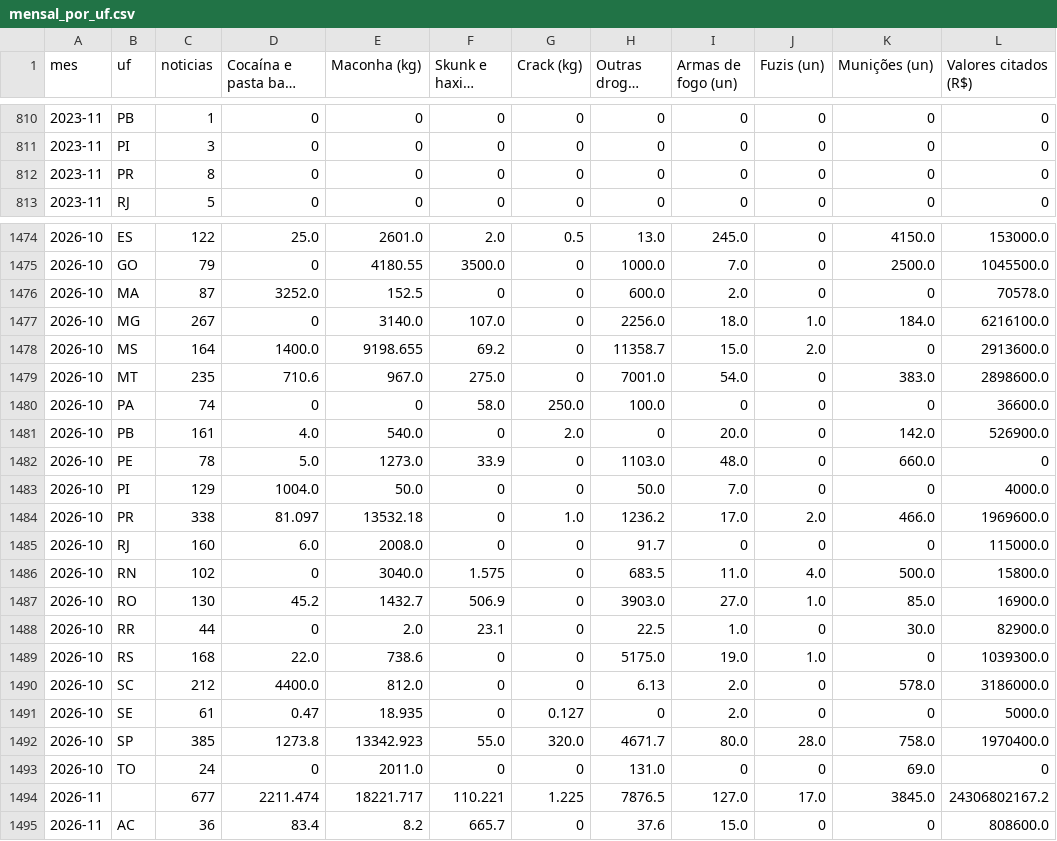
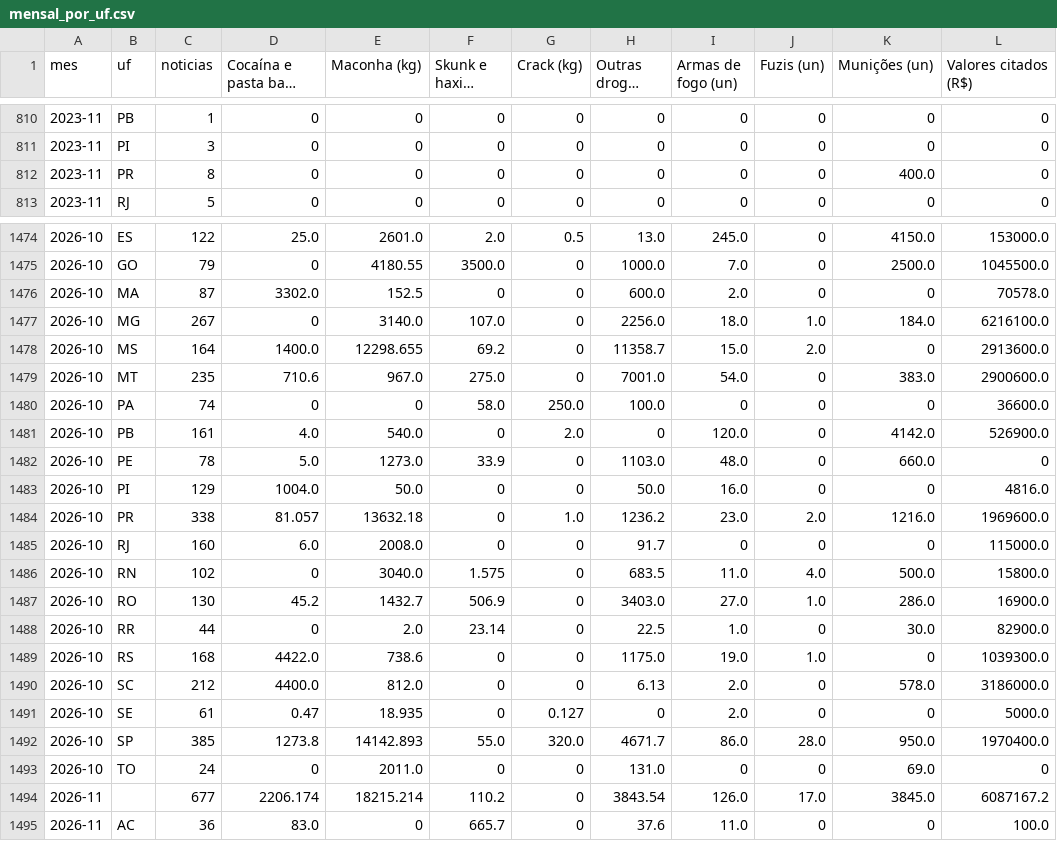
Before and after one commit to 7773333123/radar-das-apreensoes, a CSV file: dados/mensal_por_uf.csv, drawn as a sheet; only a part is shown, gaps mark what is left out; long unchanged cells end in …; the diff covers the shown part only; the diff names each change by its address in the sheet, - before the commit and + after, or states it on an @@ line.

```diff
--- a/dados/mensal_por_uf.csv
+++ b/dados/mensal_por_uf.csv
-K812 (Munições (un)): 0
+K812 (Munições (un)): 400.0
-D1476 (Cocaína e pasta base (kg)): 3252.0
+D1476 (Cocaína e pasta base (kg)): 3302.0
-E1478 (Maconha (kg)): 9198.655
+E1478 (Maconha (kg)): 12298.655
-L1479 (Valores citados (R$)): 2898600.0
+L1479 (Valores citados (R$)): 2900600.0
-I1481 (Armas de fogo (un)): 20.0
+I1481 (Armas de fogo (un)): 120.0
-K1481 (Munições (un)): 142.0
+K1481 (Munições (un)): 4142.0
-I1483 (Armas de fogo (un)): 7.0
+I1483 (Armas de fogo (un)): 16.0
-L1483 (Valores citados (R$)): 4000.0
+L1483 (Valores citados (R$)): 4816.0
-D1484 (Cocaína e pasta base (kg)): 81.097
+D1484 (Cocaína e pasta base (kg)): 81.057
-E1484 (Maconha (kg)): 13532.18
+E1484 (Maconha (kg)): 13632.18
-I1484 (Armas de fogo (un)): 17.0
+I1484 (Armas de fogo (un)): 23.0
-K1484 (Munições (un)): 466.0
+K1484 (Munições (un)): 1216.0
-H1487 (Outras drogas (kg)): 3903.0
+H1487 (Outras drogas (kg)): 3403.0
-K1487 (Munições (un)): 85.0
+K1487 (Munições (un)): 286.0
-F1488 (Skunk e haxixe (kg)): 23.1
+F1488 (Skunk e haxixe (kg)): 23.14
-D1489 (Cocaína e pasta base (kg)): 22.0
+D1489 (Cocaína e pasta base (kg)): 4422.0
-H1489 (Outras drogas (kg)): 5175.0
+H1489 (Outras drogas (kg)): 1175.0
-E1492 (Maconha (kg)): 13342.923
+E1492 (Maconha (kg)): 14142.893
-I1492 (Armas de fogo (un)): 80.0
+I1492 (Armas de fogo (un)): 86.0
-K1492 (Munições (un)): 758.0
+K1492 (Munições (un)): 950.0
-D1494 (Cocaína e pasta base (kg)): 2211.474
+D1494 (Cocaína e pasta base (kg)): 2206.174
-E1494 (Maconha (kg)): 18221.717
+E1494 (Maconha (kg)): 18215.214
-F1494 (Skunk e haxixe (kg)): 110.221
+F1494 (Skunk e haxixe (kg)): 110.2
-G1494 (Crack (kg)): 1.225
+G1494 (Crack (kg)): 0
-H1494 (Outras drogas (kg)): 7876.5
+H1494 (Outras drogas (kg)): 3843.54
-I1494 (Armas de fogo (un)): 127.0
+I1494 (Armas de fogo (un)): 126.0
-L1494 (Valores citados (R$)): 24306802167.2
+L1494 (Valores citados (R$)): 6087167.2
-D1495 (Cocaína e pasta base (kg)): 83.4
+D1495 (Cocaína e pasta base (kg)): 83.0
-E1495 (Maconha (kg)): 8.2
+E1495 (Maconha (kg)): 0
-I1495 (Armas de fogo (un)): 15.0
+I1495 (Armas de fogo (un)): 11.0
-L1495 (Valores citados (R$)): 808600.0
+L1495 (Valores citados (R$)): 100.0
```
Also changed, not shown: 103 edited cells elsewhere in this file, 12 other files.
